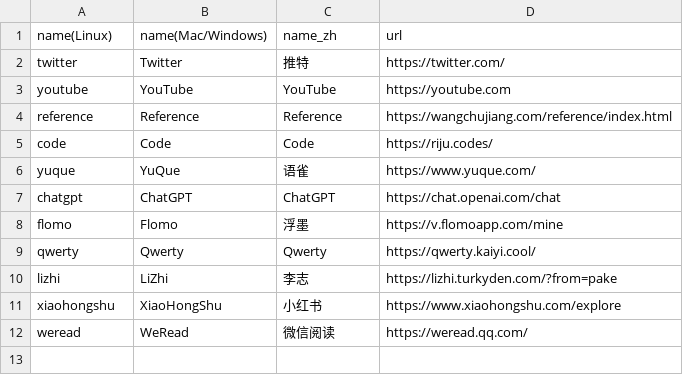
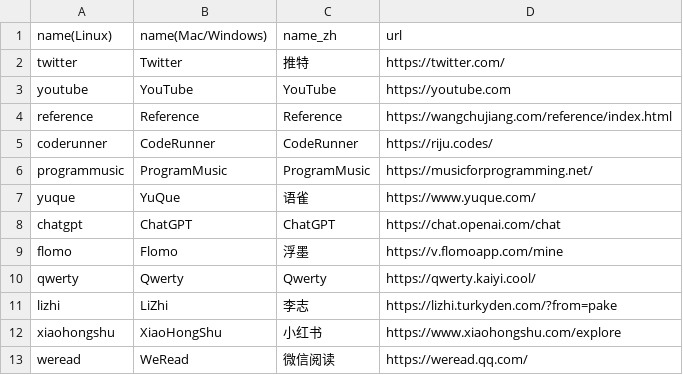
Before and after one commit to govmoe/Pake, a CSV file: app.csv, drawn as a sheet.

Commit message:
:sparkles: add ProgramMusic

```diff
--- a/app.csv
+++ b/app.csv
@@ -4,3 +4,4 @@ youtube,YouTube,YouTube,https://youtube.com
 reference,Reference,Reference,https://wangchujiang.com/reference/index.html
-code,Code,Code,https://riju.codes/
+coderunner,CodeRunner,CodeRunner,https://riju.codes/
+programmusic,ProgramMusic,ProgramMusic,https://musicforprogramming.net/
 yuque,YuQue,语雀,https://www.yuque.com/
```
Also changed, not shown: 12 other files.
